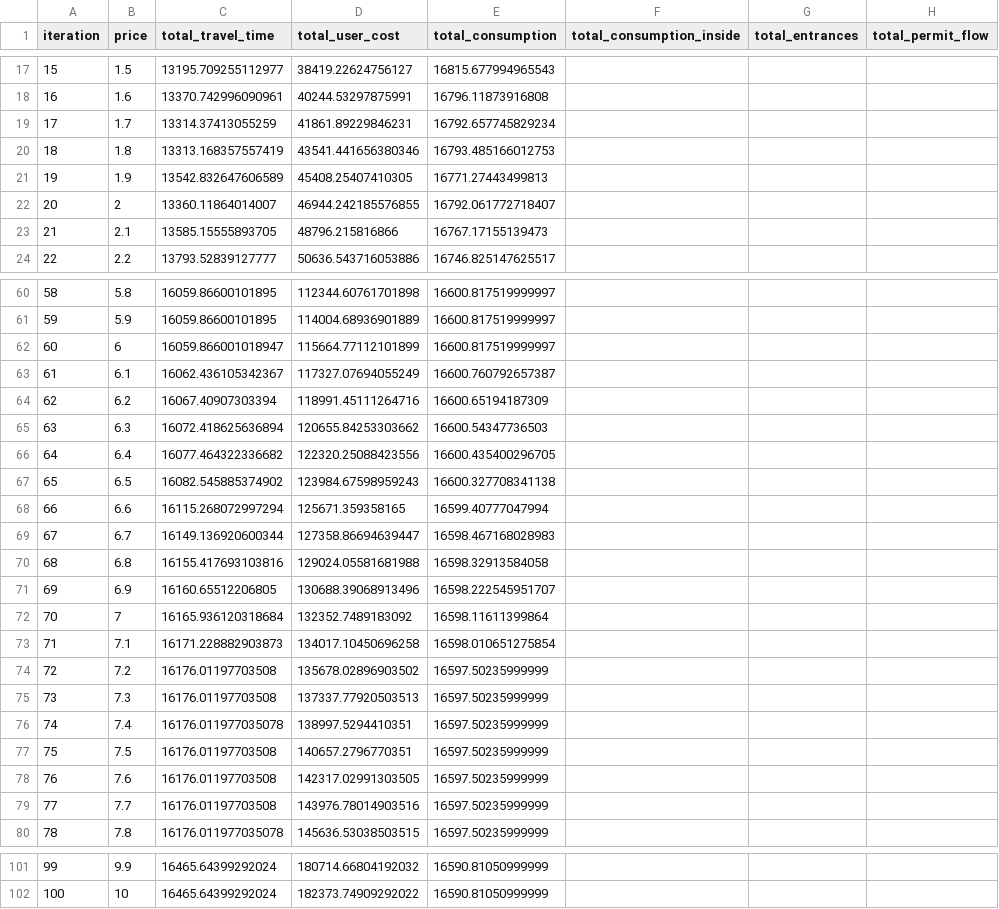
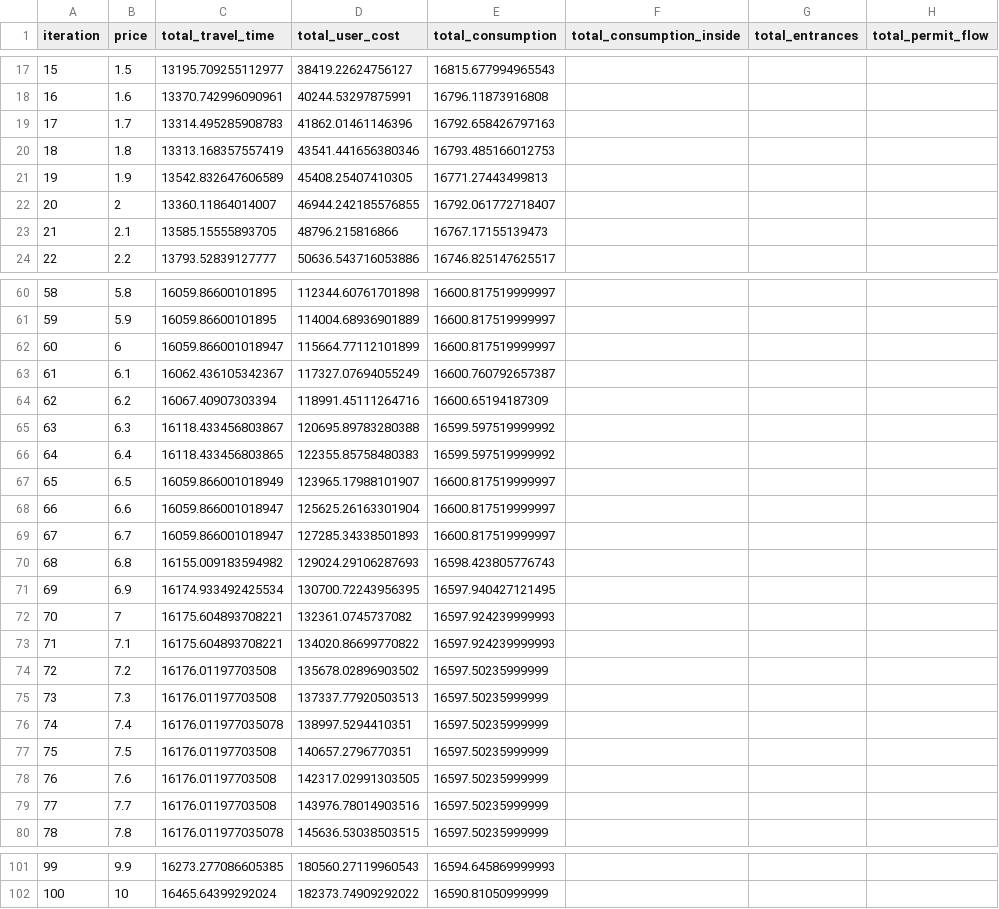
Before and after one commit to michael-markl/frank-wolfe, a CSV file: results/berlin-friedrichshain-carbon-pricing.csv, drawn as a sheet; only a part is shown, gaps mark what is left out; the diff covers the shown part only.

```diff
--- a/results/berlin-friedrichshain-carbon-pricing.csv
+++ b/results/berlin-friedrichshain-carbon-pricing.csv
@@ -18,3 +18,3 @@ iteration,price,total_travel_time,total_user_cost,total_consumption,total_consum
 16,1.6,13370.742996090961,40244.53297875991,16796.11873916808,,,
-17,1.7,13314.37413055259,41861.89229846231,16792.657745829234,,,
+17,1.7,13314.495285908783,41862.01461146396,16792.658426797163,,,
 18,1.8,13313.168357557419,43541.441656380346,16793.485166012753,,,
@@ -64,11 +64,11 @@ iteration,price,total_travel_time,total_user_cost,total_consumption,total_consum
 62,6.2,16067.40907303394,118991.45111264716,16600.65194187309,,,
-63,6.3,16072.418625636894,120655.84253303662,16600.54347736503,,,
-64,6.4,16077.464322336682,122320.25088423556,16600.435400296705,,,
-65,6.5,16082.545885374902,123984.67598959243,16600.327708341138,,,
-66,6.6,16115.268072997294,125671.359358165,16599.40777047994,,,
-67,6.7,16149.136920600344,127358.86694639447,16598.467168028983,,,
-68,6.8,16155.417693103816,129024.05581681988,16598.32913584058,,,
-69,6.9,16160.65512206805,130688.39068913496,16598.222545951707,,,
-70,7,16165.936120318684,132352.7489183092,16598.11611399864,,,
-71,7.1,16171.228882903873,134017.10450696258,16598.010651275854,,,
+63,6.3,16118.433456803867,120695.89783280388,16599.597519999992,,,
+64,6.4,16118.433456803865,122355.85758480383,16599.597519999992,,,
+65,6.5,16059.866001018949,123965.17988101907,16600.817519999997,,,
+66,6.6,16059.866001018947,125625.26163301904,16600.817519999997,,,
+67,6.7,16059.866001018947,127285.34338501893,16600.817519999997,,,
+68,6.8,16155.009183594982,129024.29106287693,16598.423805776743,,,
+69,6.9,16174.933492425534,130700.72243956395,16597.940427121495,,,
+70,7,16175.604893708221,132361.0745737082,16597.924239999993,,,
+71,7.1,16175.604893708221,134020.86699770822,16597.924239999993,,,
 72,7.2,16176.01197703508,135678.02896903502,16597.50235999999,,,
@@ -101,2 +101,2 @@ iteration,price,total_travel_time,total_user_cost,total_consumption,total_consum
-99,9.9,16465.64399292024,180714.66804192032,16590.81050999999,,,
+99,9.9,16273.277086605385,180560.27119960543,16594.645869999993,,,
 100,10,16465.64399292024,182373.74909292022,16590.81050999999,,,
```
Also changed, not shown: 96 edited cells elsewhere in this file, results/anaheim-carbon-pricing.csv, results/berlin-center-carbon-pricing.csv, 15 other files.
